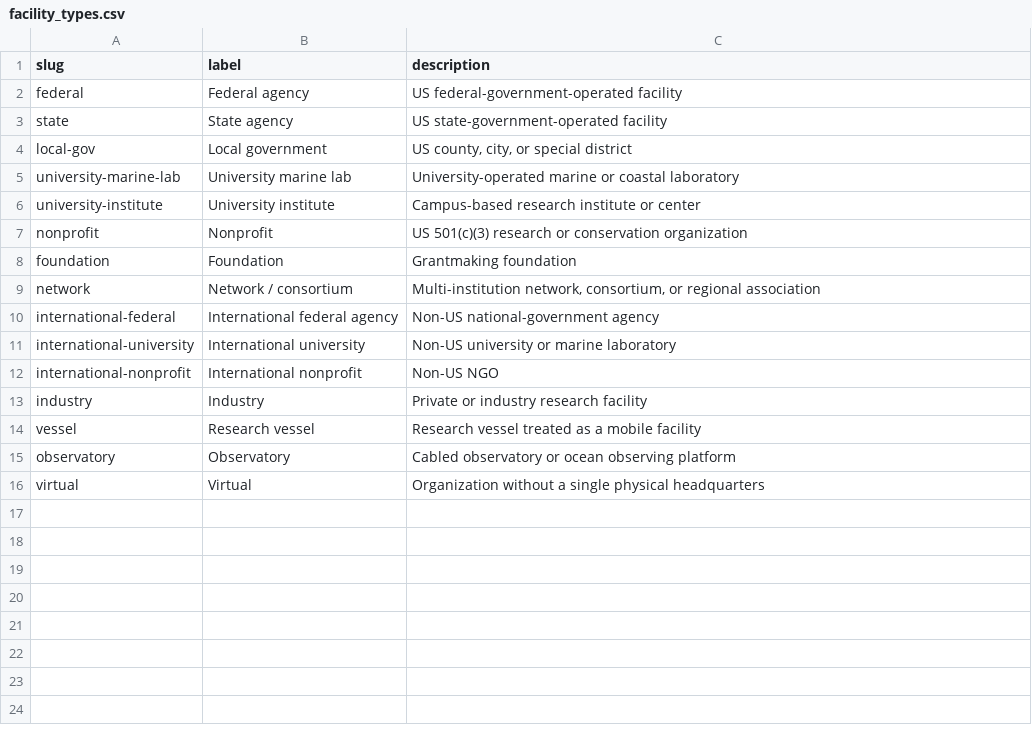
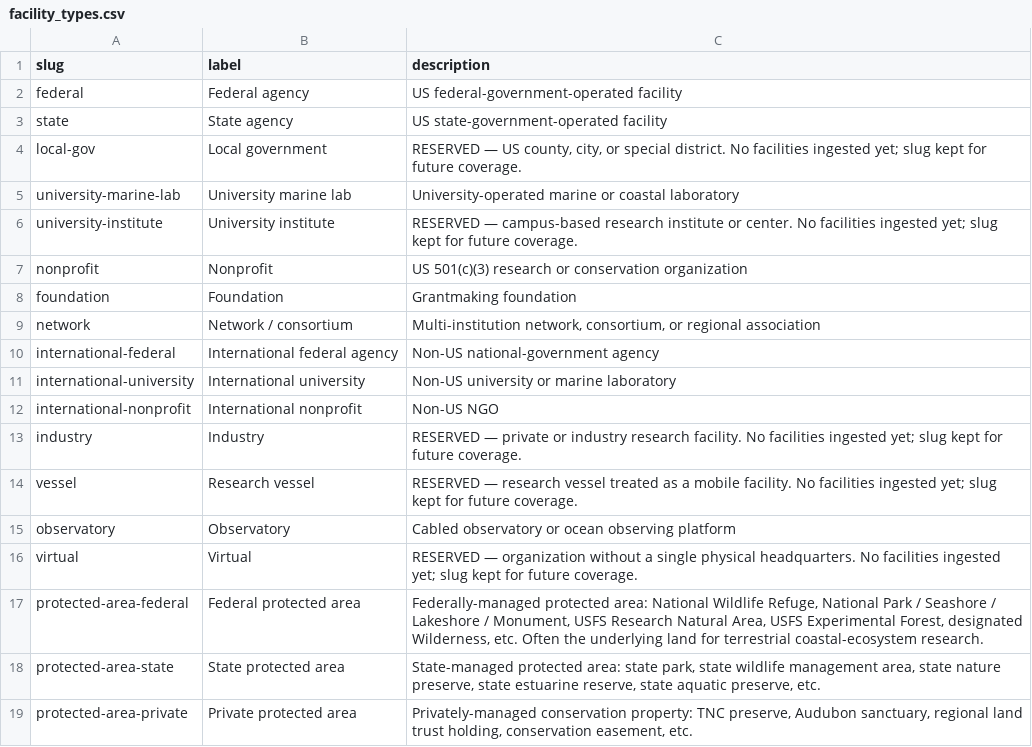
Before and after one commit to tyson-swetnam/cod-kmap, a CSV file: public/vocab/facility_types.csv, drawn as a sheet.

Commit message:
Fix: sync public/vocab/ with schema/vocab/ (protected-area filter visibility)
The Facility-type filter on the live Map was missing the
'protected-area-federal', 'protected-area-state', and
'protected-area-private' checkboxes that earlier commits had added.

Cause: the front-end fetches `public/vocab/facility_types.csv` (a
copy that ships with the static site) while the schema canonical
lives at `schema/vocab/facility_types.csv`. The new slugs were added
to the schema canonical but the public copy was never re-synced, so
`filters.js` filtered them out at render time.

Same drift on networks.csv and research_areas.csv. This commit
syncs all three vocab CSVs from schema/vocab/ → public/vocab/ and
also drops a duplicate `mangroves` row from research_areas.csv
(the slug appeared twice with different parents — the duplicate at
parent 'coastal-terrestrial-ecosystems' was the surviving R11
addition; the older line at 'marine-ecosystems' is canonical).

VERIFIED
========
* public/vocab/facility_types.csv now has 18 rows incl.
  protected-area-{federal,state,private}.
* public/vocab/networks.csv has 34 rows incl. nwrs, nps-im,
  usfs-rna-ef, nwps, ramsar.
* public/vocab/research_areas.csv has the new ecosystem slugs and a
  single mangroves entry.

After deploy + hard-refresh, three new checkboxes appear in the
Facility-type filter — toggling 'Protected area state' off hides the
1,805 teal state-park dots; same for federal and private.

```diff
--- a/public/vocab/facility_types.csv
+++ b/public/vocab/facility_types.csv
@@ -3,5 +3,5 @@ federal,Federal agency,"US federal-government-operated facility"
 state,State agency,"US state-government-operated facility"
-local-gov,Local government,"US county, city, or special district"
+local-gov,Local government,"RESERVED — US county, city, or special district. No facilities ingested yet; slug kept for future coverage."
 university-marine-lab,University marine lab,"University-operated marine or coastal laboratory"
-university-institute,University institute,"Campus-based research institute or center"
+university-institute,University institute,"RESERVED — campus-based research institute or center. No facilities ingested yet; slug kept for future coverage."
 nonprofit,Nonprofit,"US 501(c)(3) research or conservation organization"
@@ -12,5 +12,8 @@ international-university,International university,"Non-US university or marine l
 international-nonprofit,International nonprofit,"Non-US NGO"
-industry,Industry,"Private or industry research facility"
-vessel,Research vessel,"Research vessel treated as a mobile facility"
+industry,Industry,"RESERVED — private or industry research facility. No facilities ingested yet; slug kept for future coverage."
+vessel,Research vessel,"RESERVED — research vessel treated as a mobile facility. No facilities ingested yet; slug kept for future coverage."
 observatory,Observatory,"Cabled observatory or ocean observing platform"
-virtual,Virtual,"Organization without a single physical headquarters"
+virtual,Virtual,"RESERVED — organization without a single physical headquarters. No facilities ingested yet; slug kept for future coverage."
+protected-area-federal,Federal protected area,"Federally-managed protected area: National Wildlife Refuge, National Park / Seashore / Lakeshore / Monument, USFS Research Natural Area, USFS Experimental Forest, designated Wilderness, etc. Often the underlying land for terrestrial coastal-ecosystem research."
+protected-area-state,State protected area,"State-managed protected area: state park, state wildlife management area, state nature preserve, state estuarine reserve, state aquatic preserve, etc."
+protected-area-private,Private protected area,"Privately-managed conservation property: TNC preserve, Audubon sanctuary, regional land trust holding, conservation easement, etc."
```
Also changed, not shown: public/vocab/networks.csv, public/vocab/research_areas.csv, 1 other file.
